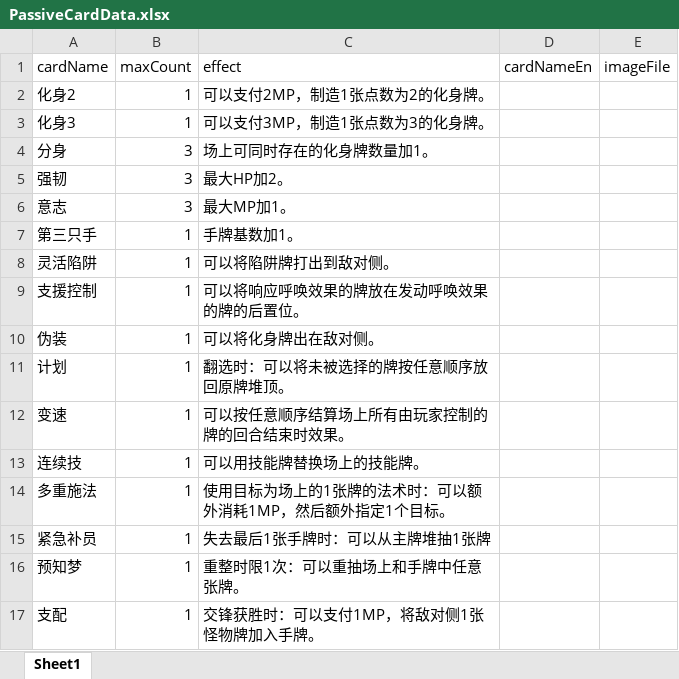
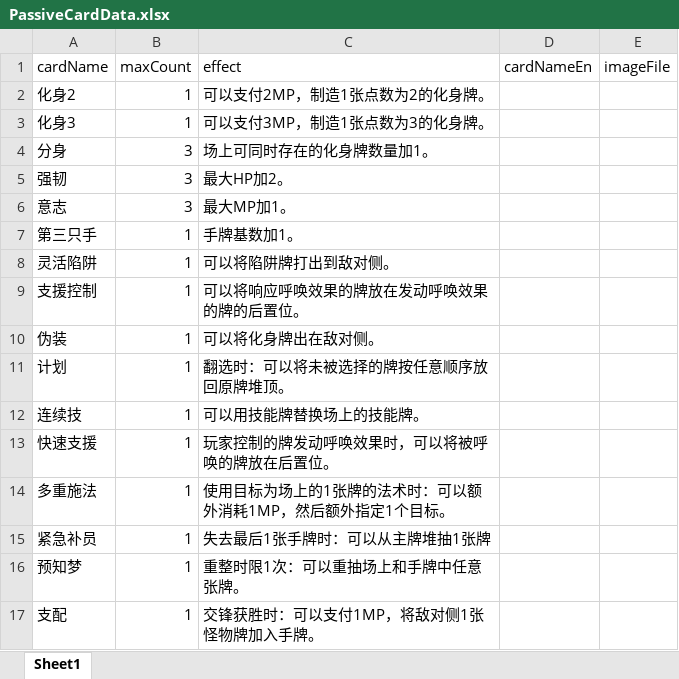
Before and after one commit to TinglePan/DungeonCrawlDeckMasterTTS, an Excel workbook: sheet/PassiveCardData.xlsx, sheet Sheet1, drawn as a sheet; values as stored, in another font and other column widths than the file's, no borders; removed rows and columns are numbered as before the commit, all else as after; the diff names each change by its address in the sheet, - before the commit and + after, or states it on an @@ line.

```diff
--- a/sheet/PassiveCardData.xlsx (sheet Sheet1)
+++ b/sheet/PassiveCardData.xlsx (sheet Sheet1)
-row 12: 变速 | 1 | 可以按任意顺序结算场上所有由玩家控制的牌的回合结束时效果。
+row 13: 快速支援 | 1 | 玩家控制的牌发动呼唤效果时，可以将被呼唤的牌放在后置位。
```
Also changed, not shown: sheet/EventCardData.xlsx, sheet/ItemCardData.xlsx, 1 other file.
